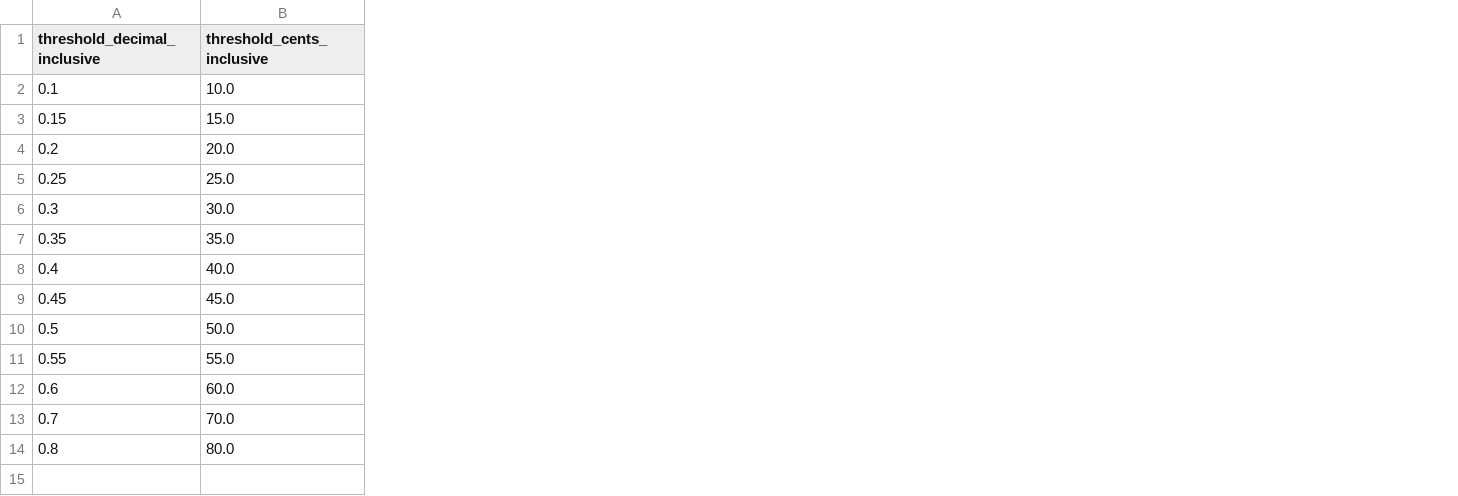
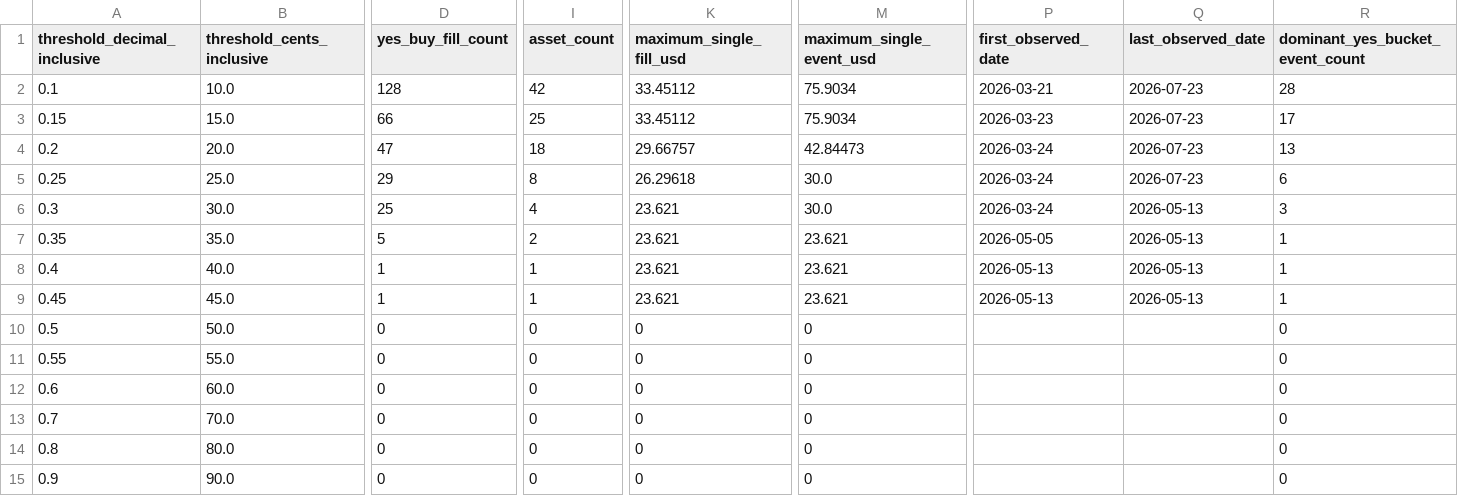
Before and after one commit to baobaohead/huskyvs-research-pack, a CSV file: docs/husky_beijing_price_outcome_study_v1/yes_price_threshold_summary.csv, drawn as a sheet; only a part is shown, gaps mark what is left out; rows hold the shown columns only; the diff names each change by its address in the sheet, - before the commit and + after, or states it on an @@ line.

```diff
--- a/docs/husky_beijing_price_outcome_study_v1/yes_price_threshold_summary.csv
+++ b/docs/husky_beijing_price_outcome_study_v1/yes_price_threshold_summary.csv
+column D (yes_buy_fill_count), rows 2-14: 128 | 66 | 47 | 29 | 25 | 5 | 1 | 1 | 0 | 0 | 0 | 0 | 0
+column I (asset_count), rows 2-14: 42 | 25 | 18 | 8 | 4 | 2 | 1 | 1 | 0 | 0 | 0 | 0 | 0
+column K (maximum_single_fill_usd), rows 2-14: 33.45112 | 33.45112 | 29.66757 | 26.29618 | 23.621 | 23.621 | 23.621 | 23.621 | 0 | 0 | 0 | 0 | 0
+column M (maximum_single_event_usd), rows 2-14: 75.9034 | 75.9034 | 42.84473 | 30.0 | 30.0 | 23.621 | 23.621 | 23.621 | 0 | 0 | 0 | 0 | 0
+column P (first_observed_date), rows 2-9: 2026-03-21 | 2026-03-23 | 2026-03-24 | 2026-03-24 | 2026-03-24 | 2026-05-05 | 2026-05-13 | 2026-05-13
+column Q (last_observed_date), rows 2-9: 2026-07-23 | 2026-07-23 | 2026-07-23 | 2026-07-23 | 2026-05-13 | 2026-05-13 | 2026-05-13 | 2026-05-13
+column R (dominant_yes_bucket_event_count), rows 2-14: 28 | 17 | 13 | 6 | 3 | 1 | 1 | 1 | 0 | 0 | 0 | 0 | 0
+row 15: 0.9 | 90.0 | 0 | 0 | 0 | 0 |  |  | 0
```
Also changed, not shown: docs/husky_beijing_price_outcome_study_v1/high_price_yes_examples.csv, docs/husky_beijing_price_outcome_study_v1/no_price_band_summary.csv, 19 other files.
